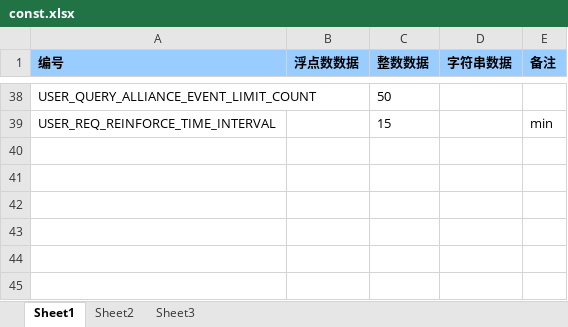
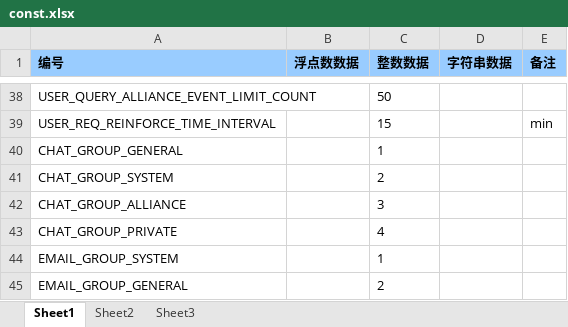
Before and after one commit to dingzheng8866/gamefun, an Excel workbook: gfconf/conf/const.xlsx, sheet Sheet1, drawn as a sheet; only a part is shown, gaps mark what is left out; values as stored, in another font and other column widths than the file's, no borders; the diff names each change by its address in the sheet, - before the commit and + after, or states it on an @@ line.

```diff
--- a/gfconf/conf/const.xlsx (sheet Sheet1)
+++ b/gfconf/conf/const.xlsx (sheet Sheet1)
+row 40: CHAT_GROUP_GENERAL |  | 1
+row 41: CHAT_GROUP_SYSTEM |  | 2
+row 42: CHAT_GROUP_ALLIANCE |  | 3
+row 43: CHAT_GROUP_PRIVATE |  | 4
+row 44: EMAIL_GROUP_SYSTEM |  | 1
+row 45: EMAIL_GROUP_GENERAL |  | 2
```
Also changed, not shown: 4 other files.
